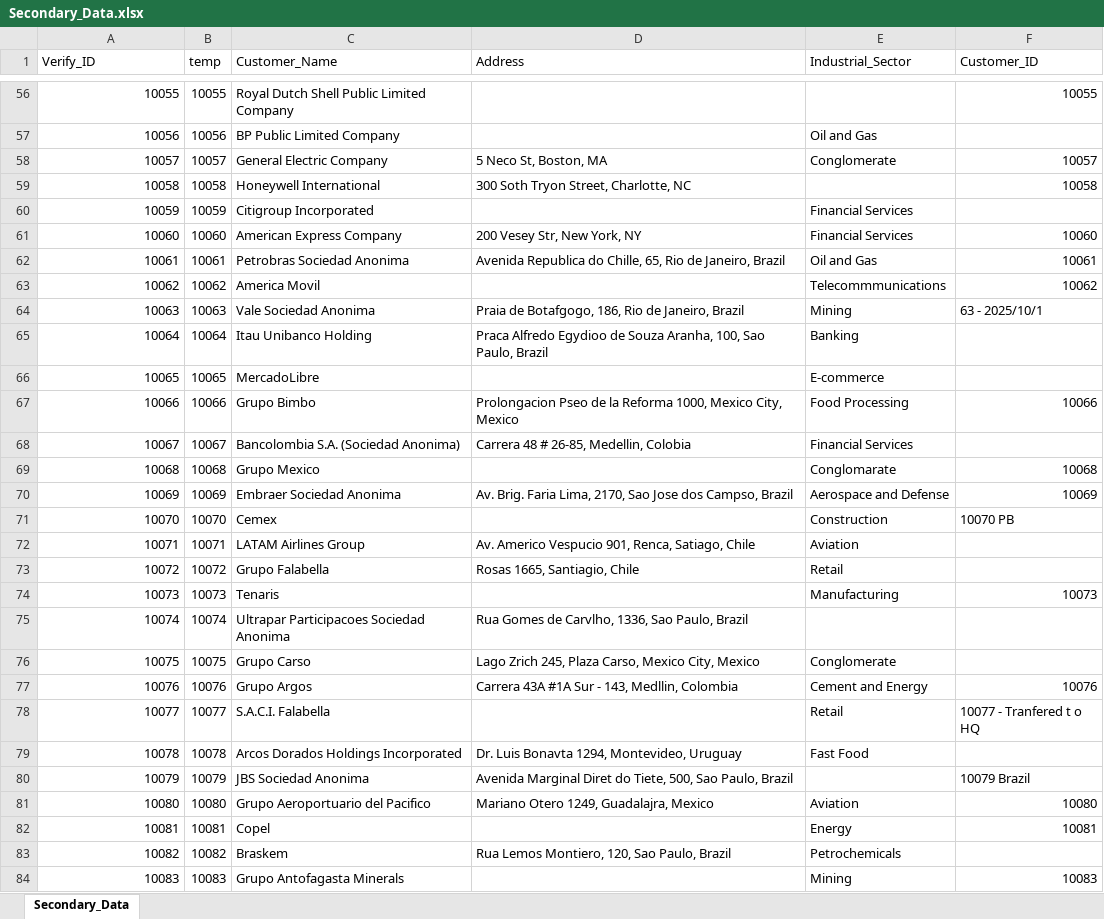
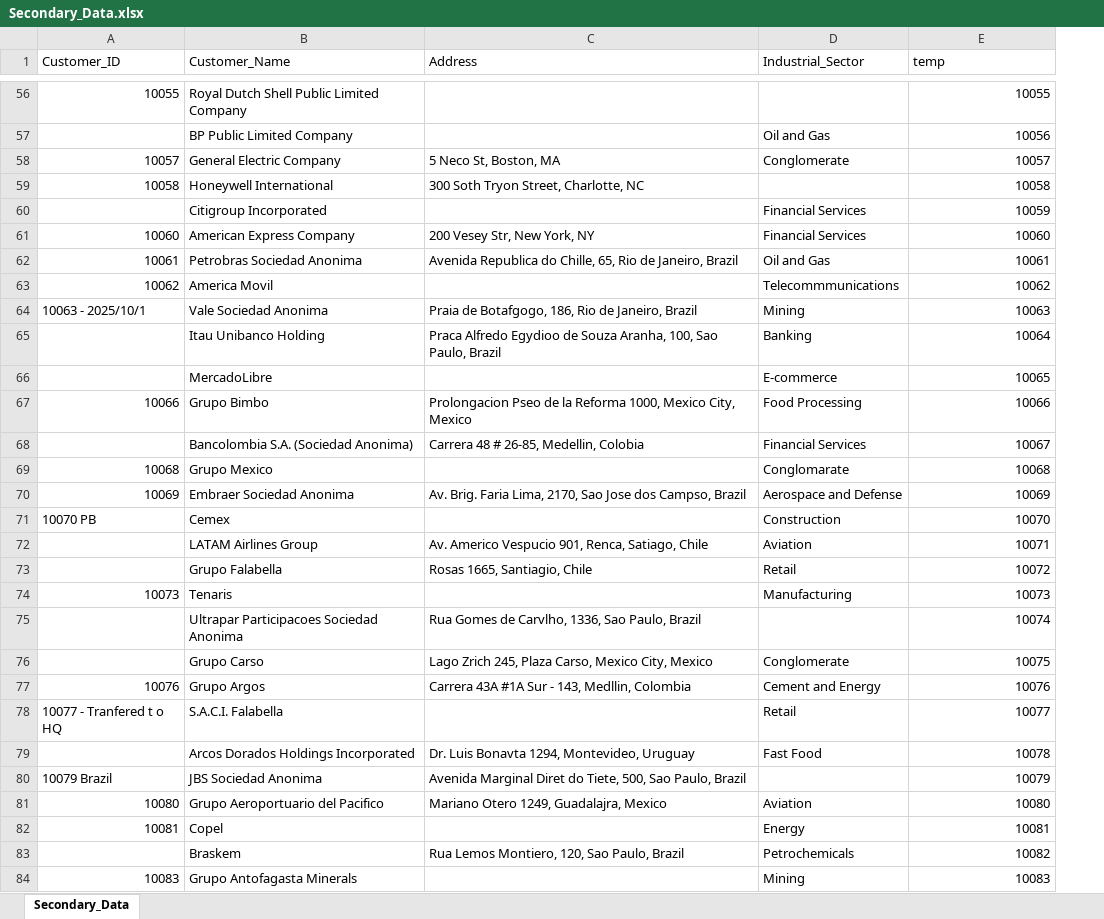
Before and after one commit to luislascano01/AI_VLookUp, an Excel workbook: Sample_Dataset/Secondary_Data.xlsx, sheet Secondary_Data, drawn as a sheet; only a part is shown, gaps mark what is left out; values as stored, in another font and other column widths than the file's, no borders; removed rows and columns are numbered as before the commit, all else as after; the diff covers the shown part only; the diff names each change by its address in the sheet, - before the commit and + after, or states it on an @@ line.

Commit message:
Compare by ID + Similarity Coefficient
Completed the compare by ID functionality so it through the YAML one may se what the key columns for each side of the Bidirectional comparison.

Full priority is given for full matches over the key columns.

TODO: Fix penalization for not including information under certain columns. It has been analyzed that reference entries that have more columns filled are most likely to be matched in average with any random entry.

```diff
--- a/Sample_Dataset/Secondary_Data.xlsx (sheet Secondary_Data)
+++ b/Sample_Dataset/Secondary_Data.xlsx (sheet Secondary_Data)
-column B (temp), rows 56-84: 10055 | 10056 | 10057 | 10058 | 10059 | 10060 | 10061 | 10062 | 10063 | 10064 | 10065 | 10066 | 10067 | 10068 | 10069 | 10070 | 10071 | 10072 | 10073 | 10074 | 10075 | 10076 | 10077 | 10078 | 10079 | 10080 | 10081 | 10082 | 10083
-A1: Verify_ID
+A1: Customer_ID
-E1: Customer_ID
+E1: temp
-A57 (Customer_ID): 10056
+A57 (Customer_ID): (empty)
-E57 (temp): (empty)
+E57 (temp): 10056
-A60 (Customer_ID): 10059
+A60 (Customer_ID): (empty)
-E60 (temp): (empty)
+E60 (temp): 10059
-A64 (Customer_ID): 10063
+A64 (Customer_ID): 10063 - 2025/10/1
-E64 (temp): 63 - 2025/10/1
+E64 (temp): 10063
-A65 (Customer_ID): 10064
+A65 (Customer_ID): (empty)
-E65 (temp): (empty)
+E65 (temp): 10064
-A66 (Customer_ID): 10065
+A66 (Customer_ID): (empty)
-E66 (temp): (empty)
+E66 (temp): 10065
-A68 (Customer_ID): 10067
+A68 (Customer_ID): (empty)
-E68 (temp): (empty)
+E68 (temp): 10067
-A71 (Customer_ID): 10070
+A71 (Customer_ID): 10070 PB
-E71 (temp): 10070 PB
+E71 (temp): 10070
-A72 (Customer_ID): 10071
+A72 (Customer_ID): (empty)
-E72 (temp): (empty)
+E72 (temp): 10071
-A73 (Customer_ID): 10072
+A73 (Customer_ID): (empty)
-E73 (temp): (empty)
+E73 (temp): 10072
-A75 (Customer_ID): 10074
+A75 (Customer_ID): (empty)
-E75 (temp): (empty)
+E75 (temp): 10074
-A76 (Customer_ID): 10075
+A76 (Customer_ID): (empty)
-E76 (temp): (empty)
+E76 (temp): 10075
-A78 (Customer_ID): 10077
+A78 (Customer_ID): 10077 - Tranfered t o HQ
-E78 (temp): 10077 - Tranfered t o HQ
+E78 (temp): 10077
-A79 (Customer_ID): 10078
+A79 (Customer_ID): (empty)
-E79 (temp): (empty)
+E79 (temp): 10078
-A80 (Customer_ID): 10079
+A80 (Customer_ID): 10079 Brazil
-E80 (temp): 10079 Brazil
+E80 (temp): 10079
-A83 (Customer_ID): 10082
+A83 (Customer_ID): (empty)
-E83 (temp): (empty)
+E83 (temp): 10082
```
Also changed, not shown: 70 edited cells elsewhere in this sheet, Sample_Dataset/Primary_Reference_Table.xlsx, 13 other files.
